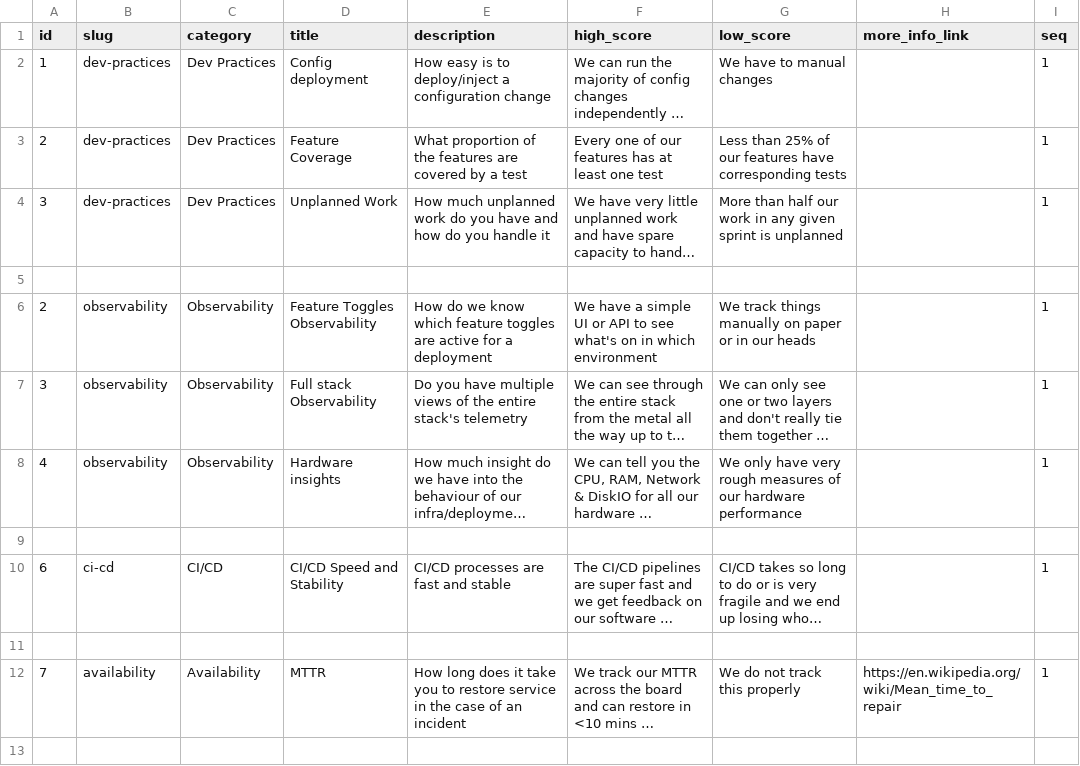
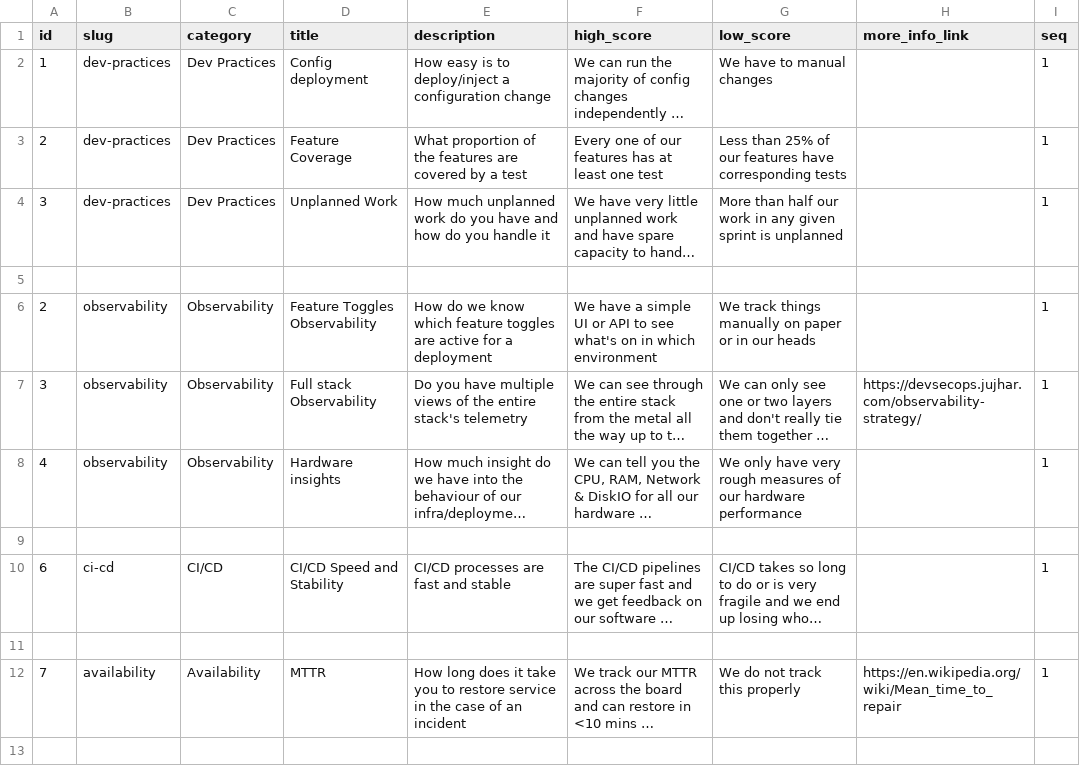
Before and after one commit to jujhars13/devsecops-assessment-cards, a CSV file: data.csv, drawn as a sheet; only a part is shown; long unchanged cells end in …; the diff names each change by its address in the sheet, - before the commit and + after, or states it on an @@ line.

Commit message:
add link to observability strategy

```diff
--- a/data.csv
+++ b/data.csv
-H7 (more_info_link): (empty)
+H7 (more_info_link): https://devsecops.jujhar.com/observability-strategy/
```
